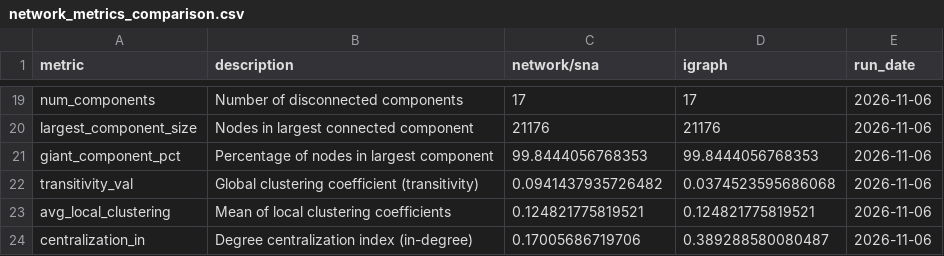
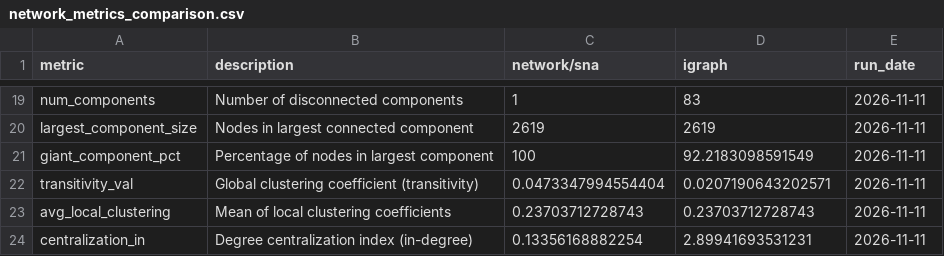
Before and after one commit to sba22230/BlueSkyNetWorks, a CSV file: docs/data/network_metrics_comparison.csv, drawn as a sheet; only a part is shown, gaps mark what is left out; the diff covers the shown part only; the diff names each change by its address in the sheet, - before the commit and + after, or states it on an @@ line.

```diff
--- a/docs/data/network_metrics_comparison.csv
+++ b/docs/data/network_metrics_comparison.csv
-C19 (network/sna): 17
+C19 (network/sna): 1
-D19 (igraph): 17
+D19 (igraph): 83
-E19:E24 (run_date): 2026-11-06
+E19:E24 (run_date): 2026-11-11
-C20 (network/sna): 21176
+C20 (network/sna): 2619
-D20 (igraph): 21176
+D20 (igraph): 2619
-C21 (network/sna): 99.8444056768353
+C21 (network/sna): 100
-D21 (igraph): 99.8444056768353
+D21 (igraph): 92.2183098591549
-C22 (network/sna): 0.0941437935726482
+C22 (network/sna): 0.0473347994554404
-D22 (igraph): 0.0374523595686068
+D22 (igraph): 0.0207190643202571
-C23 (network/sna): 0.124821775819521
+C23 (network/sna): 0.23703712728743
-D23 (igraph): 0.124821775819521
+D23 (igraph): 0.23703712728743
-C24 (network/sna): 0.17005686719706
+C24 (network/sna): 0.13356168882254
-D24 (igraph): 0.389288580080487
+D24 (igraph): 2.89941693531231
```
Also changed, not shown: 48 edited cells elsewhere in this file, 1 other file.
